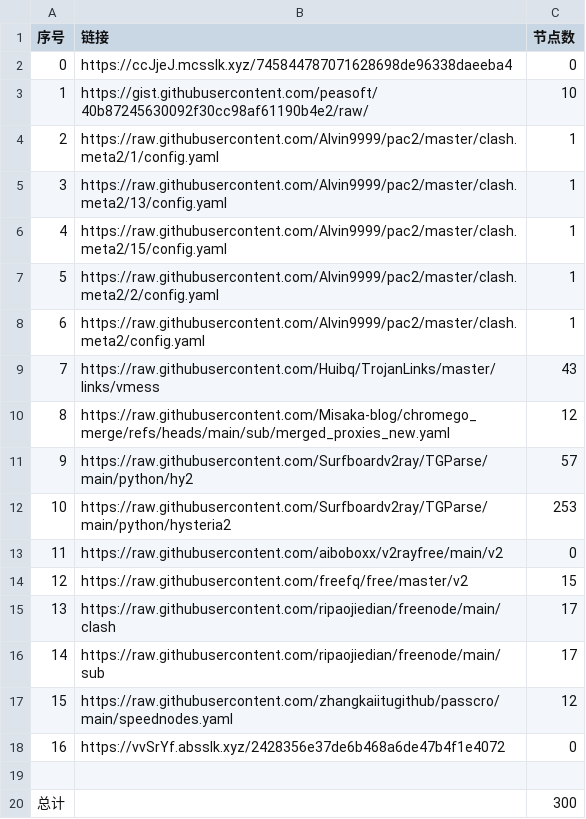
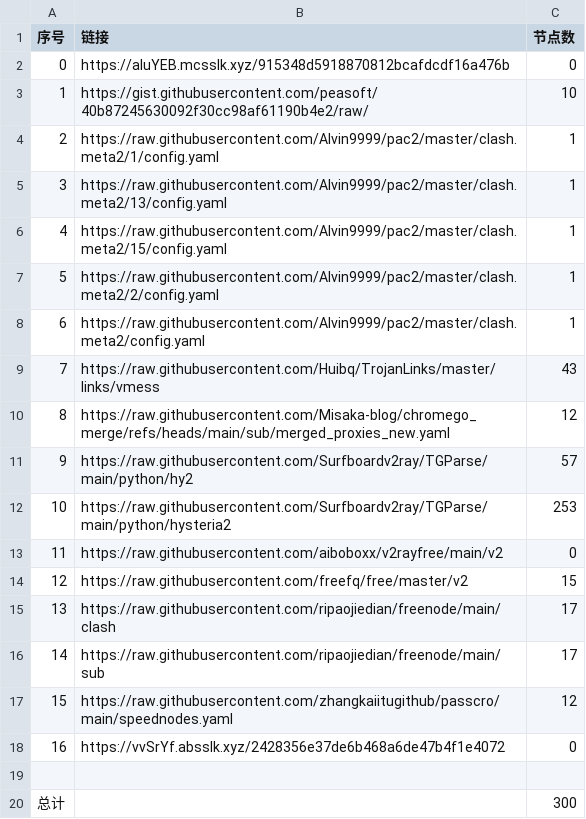
Before and after one commit to liuhtt/liunomorewalls, a CSV file: list_result.csv, drawn as a sheet.

```diff
--- a/list_result.csv
+++ b/list_result.csv
@@ -1,3 +1,3 @@
 序号,链接,节点数
-0,https://ccJjeJ.mcsslk.xyz/745844787071628698de96338daeeba4,0
+0,https://aIuYEB.mcsslk.xyz/915348d5918870812bcafdcdf16a476b,0
 1,https://gist.githubusercontent.com/peasoft/40b87245630092f30cc98af61190b4e2/raw/,10
```
Also changed, not shown: 3 other files.
